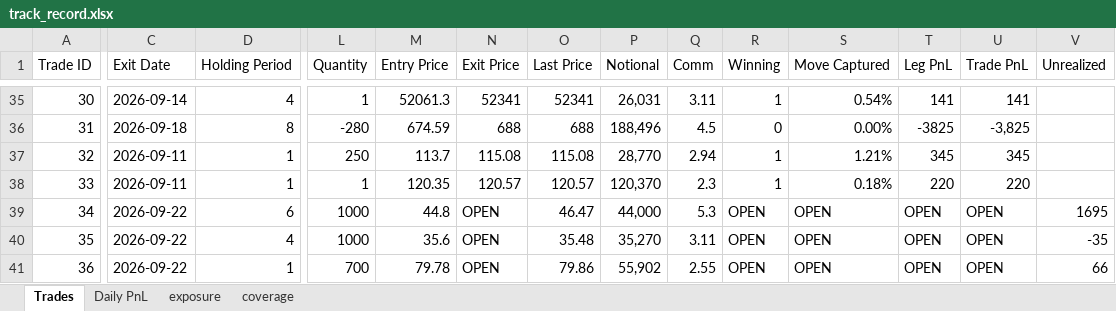
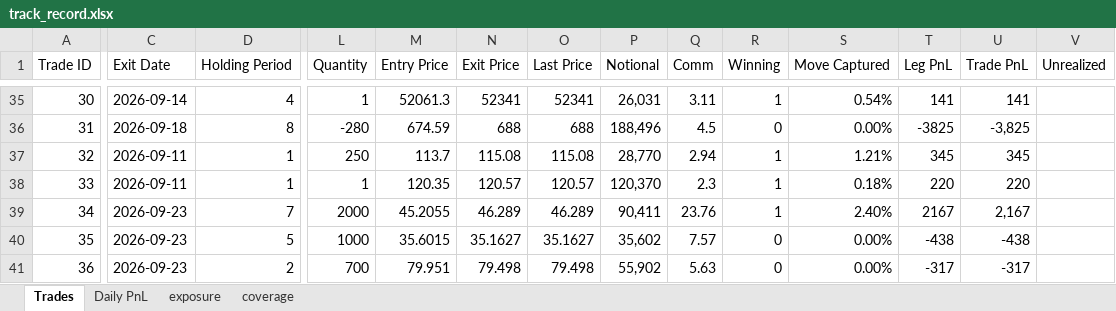
Before and after one commit to bkayabkaya/bookmonitor, an Excel workbook: track_record.xlsx, sheet Trades, drawn as a sheet; only a part is shown, gaps mark what is left out; values as stored, in another font and other column widths than the file's, no cell formats; the diff covers the shown part only; the diff names each change by its address in the sheet, - before the commit and + after, or states it on an @@ line.

Commit message:
Add files via upload

```diff
--- a/track_record.xlsx (sheet Trades)
+++ b/track_record.xlsx (sheet Trades)
-C39:C41 (Exit Date): 2026-09-22
+C39:C41 (Exit Date): 2026-09-23
-D39 (Holding Period): 6
+D39 (Holding Period): 7
-L39 (Quantity): 1000
+L39 (Quantity): 2000
-M39 (Entry Price): 44.8
+M39 (Entry Price): 45.2055
-N39 (Exit Price): OPEN
+N39 (Exit Price): 46.289
-O39 (Last Price): 46.47
+O39 (Last Price): 46.289
-P39 (Notional): 44,000
+P39 (Notional): 90,411
-Q39 (Comm): 5.3
+Q39 (Comm): 23.76
-R39 (Winning): OPEN
+R39 (Winning): 1
-S39 (Move Captured): OPEN
+S39 (Move Captured): 2.40%
-T39 (Leg PnL): OPEN
+T39 (Leg PnL): 2167
-U39 (Trade PnL): OPEN
+U39 (Trade PnL): 2,167
-V39 (Unrealized): 1695
+V39 (Unrealized): (empty)
-D40 (Holding Period): 4
+D40 (Holding Period): 5
-M40 (Entry Price): 35.6
+M40 (Entry Price): 35.6015
-N40 (Exit Price): OPEN
+N40 (Exit Price): 35.1627
-O40 (Last Price): 35.48
+O40 (Last Price): 35.1627
-P40 (Notional): 35,270
+P40 (Notional): 35,602
-Q40 (Comm): 3.11
+Q40 (Comm): 7.57
-R40:R41 (Winning): OPEN
+R40:R41 (Winning): 0
-S40:S41 (Move Captured): OPEN
+S40:S41 (Move Captured): 0.00%
-T40 (Leg PnL): OPEN
+T40 (Leg PnL): -438
-U40 (Trade PnL): OPEN
+U40 (Trade PnL): -438
-V40 (Unrealized): -35
+V40 (Unrealized): (empty)
-D41 (Holding Period): 1
+D41 (Holding Period): 2
-M41 (Entry Price): 79.78
+M41 (Entry Price): 79.951
-N41 (Exit Price): OPEN
+N41 (Exit Price): 79.498
-O41 (Last Price): 79.86
+O41 (Last Price): 79.498
-Q41 (Comm): 2.55
+Q41 (Comm): 5.63
-T41 (Leg PnL): OPEN
+T41 (Leg PnL): -317
-U41 (Trade PnL): OPEN
+U41 (Trade PnL): -317
-V41 (Unrealized): 66
+V41 (Unrealized): (empty)
```
Also changed, not shown: 2 added rows and 43 edited cells elsewhere in this sheet, sheet exposure, sheet Daily PnL, cell formats.
